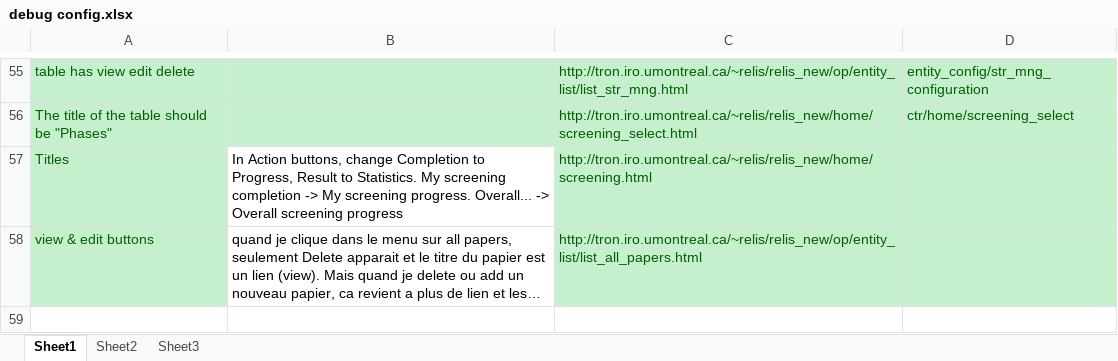
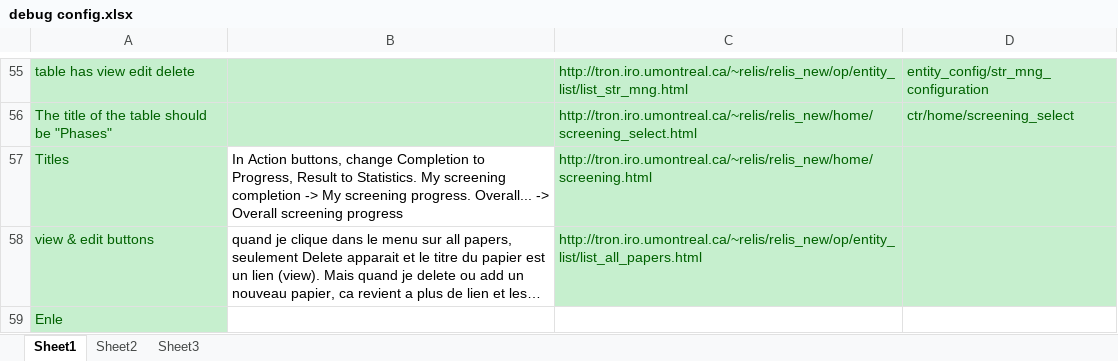
Before and after one commit to bricemike1/relis_dev, an Excel workbook: debug config.xlsx, sheet Sheet1, drawn as a sheet; only a part is shown, gaps mark what is left out; long unchanged cells end in …; values as stored, in another font and other column widths than the file's, no borders; the diff names each change by its address in the sheet, - before the commit and + after, or states it on an @@ line.

```diff
--- a/debug config.xlsx (sheet Sheet1)
+++ b/debug config.xlsx (sheet Sheet1)
+row 59: Enle
```
Also changed, not shown: 49 other files.
